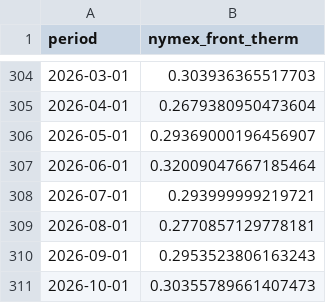
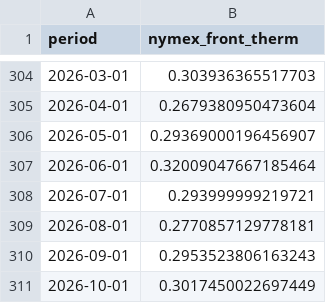
Before and after one commit to cathykam2006/ne-gas-forecast, a CSV file: data/processed/nymex_monthly_therm.csv, drawn as a sheet; only a part is shown, gaps mark what is left out.

```diff
--- a/data/processed/nymex_monthly_therm.csv
+++ b/data/processed/nymex_monthly_therm.csv
@@ -310,2 +310,2 @@ period,nymex_front_therm
 2026-09-01,0.2953523806163243
-2026-10-01,0.30355789661407473
+2026-10-01,0.3017450022697449
```
Also changed, not shown: data/processed/nymex_daily.csv, data/processed/nymex_strip_latest.csv, 3 other files.
